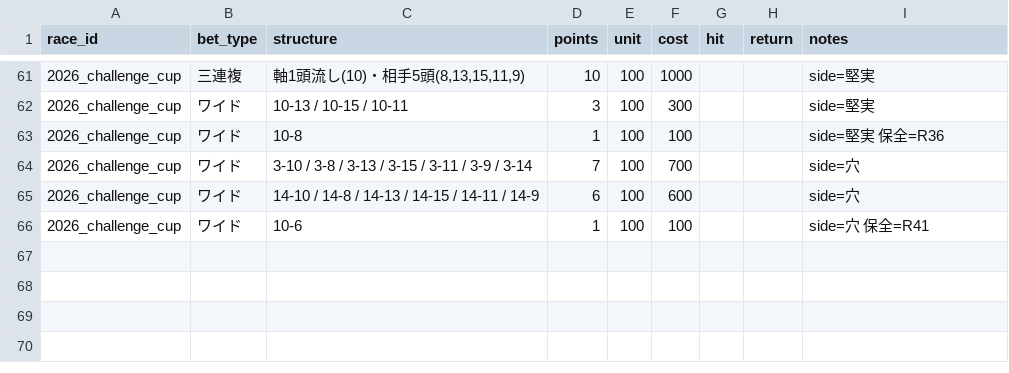
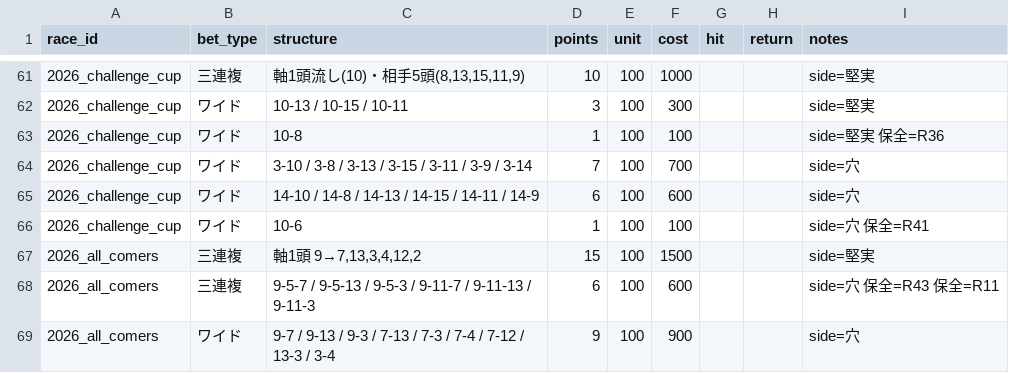
Before and after one commit to Atoyr/keiba, a CSV file: log/bets.csv, drawn as a sheet; only a part is shown, gaps mark what is left out.

```diff
--- a/log/bets.csv
+++ b/log/bets.csv
@@ -66 +66,4 @@ race_id,bet_type,structure,points,unit,cost,hit,return,notes
 2026_challenge_cup,ワイド,10-6,1,100,100,,,side=穴 保全=R41
+2026_all_comers,三連複,"軸1頭 9→7,13,3,4,12,2",15,100,1500,,,side=堅実
+2026_all_comers,三連複,9-5-7 / 9-5-13 / 9-5-3 / 9-11-7 / 9-11-13 / 9-11-3,6,100,600,,,side=穴 保全=R43 保全=R11
+2026_all_comers,ワイド,9-7 / 9-13 / 9-3 / 7-13 / 7-3 / 7-4 / 7-12 / 13-3 / 3-4,9,100,900,,,side=穴
```
Also changed, not shown: log/races.csv, 2 other files.
